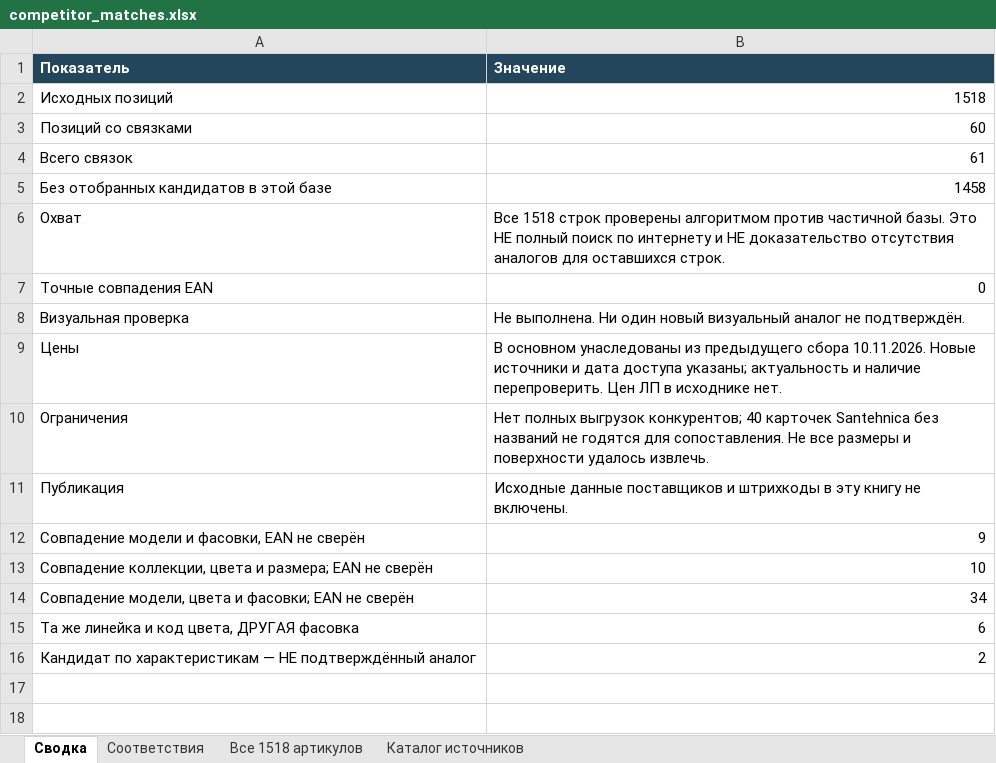
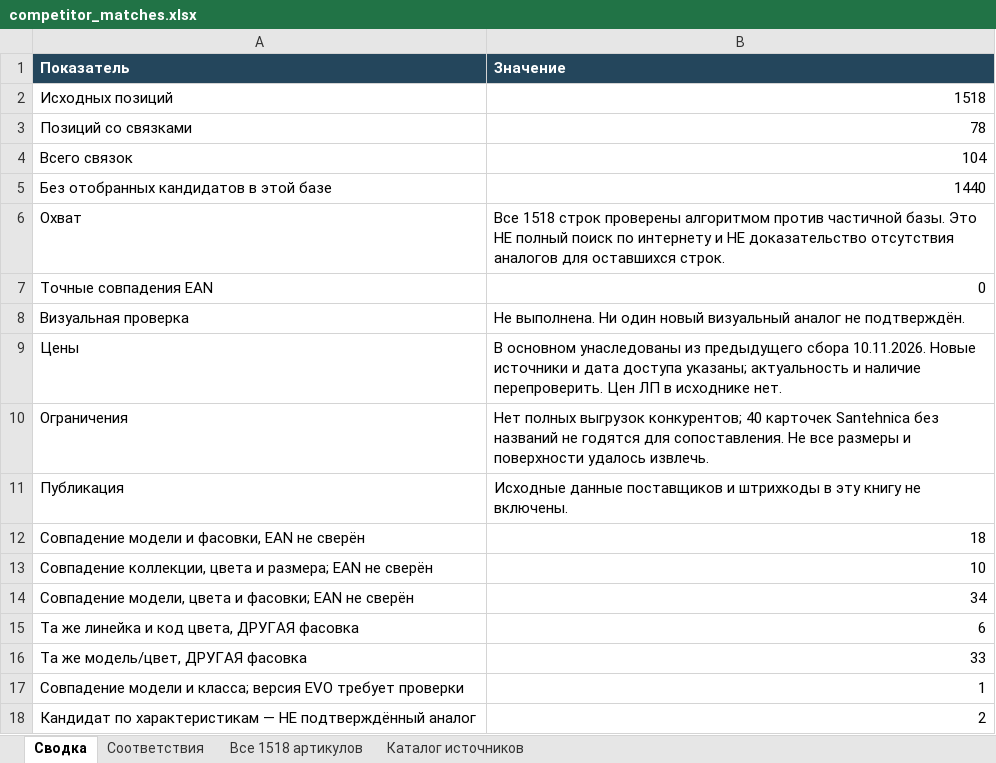
Before and after one commit to dmitrypalych44-ai/cloude, an Excel workbook: reports/competitor_matches.xlsx, sheet Сводка, drawn as a sheet; values as stored, in another font and other column widths than the file's, no borders; the diff names each change by its address in the sheet, - before the commit and + after, or states it on an @@ line.

```diff
--- a/reports/competitor_matches.xlsx (sheet Сводка)
+++ b/reports/competitor_matches.xlsx (sheet Сводка)
-B3 (Значение): 60
+B3 (Значение): 78
-B4 (Значение): 61
+B4 (Значение): 104
-B5 (Значение): 1458
+B5 (Значение): 1440
-B12 (Значение): 9
+B12 (Значение): 18
+row 16: Та же модель/цвет, ДРУГАЯ фасовка | 33
+row 17: Совпадение модели и класса; версия EVO требует проверки | 1
```
Also changed, not shown: sheet Соответствия, sheet Каталог источников, sheet Все 1518 артикулов, 3 other files.
